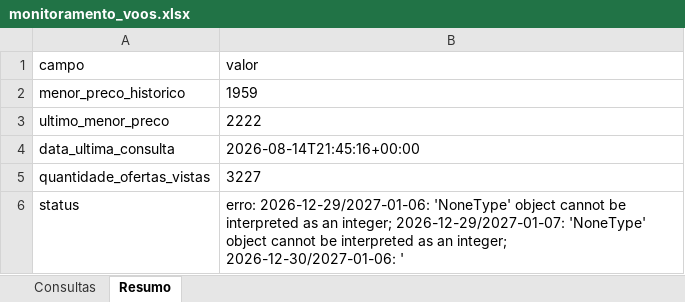
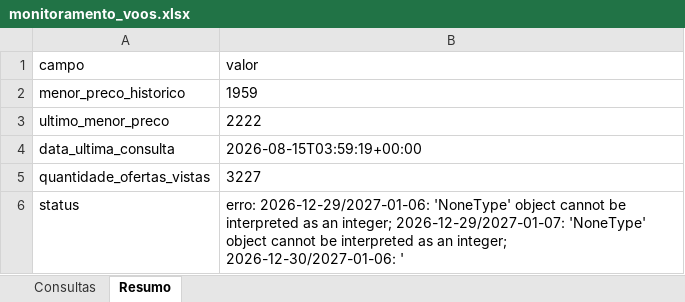
Before and after one commit to asouzaa/monitora-voos, an Excel workbook: docs/monitoramento_voos.xlsx, sheet Resumo, drawn as a sheet; values as stored, in another font and other column widths than the file's, no borders; the diff names each change by its address in the sheet, - before the commit and + after, or states it on an @@ line.

```diff
--- a/docs/monitoramento_voos.xlsx (sheet Resumo)
+++ b/docs/monitoramento_voos.xlsx (sheet Resumo)
-B4 (valor): 2026-08-14T21:45:16+00:00
+B4 (valor): 2026-08-15T03:59:19+00:00
```
Also changed, not shown: 1 other file.
